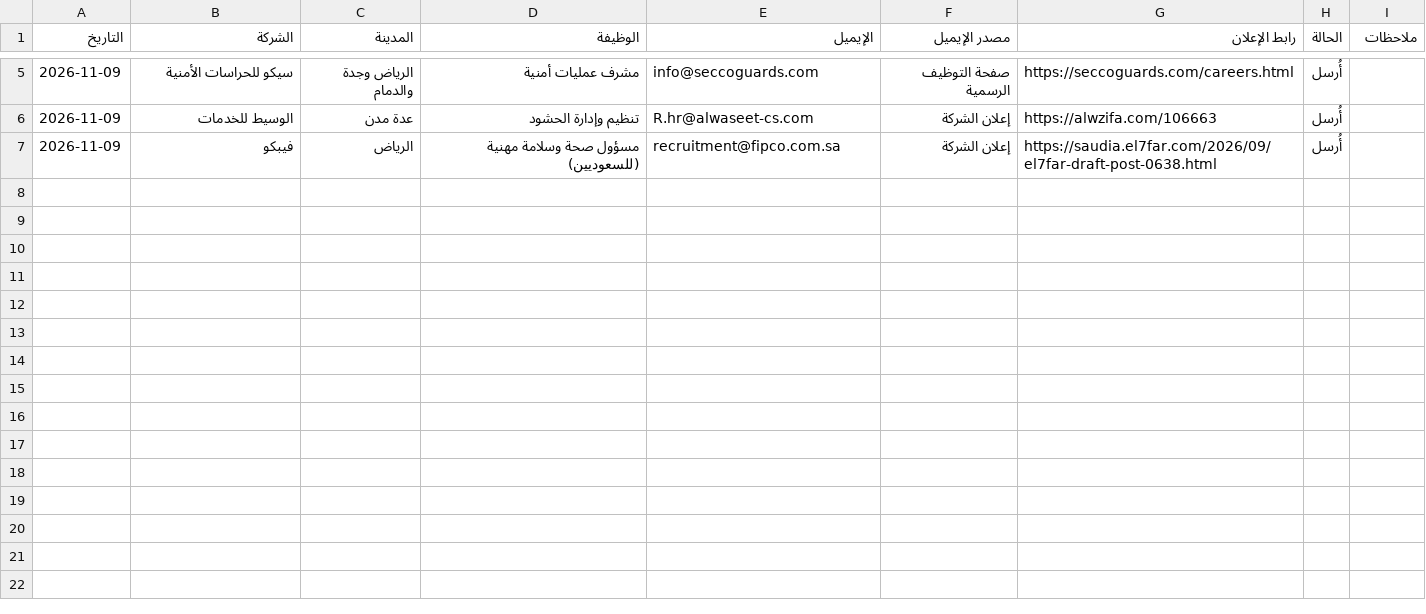
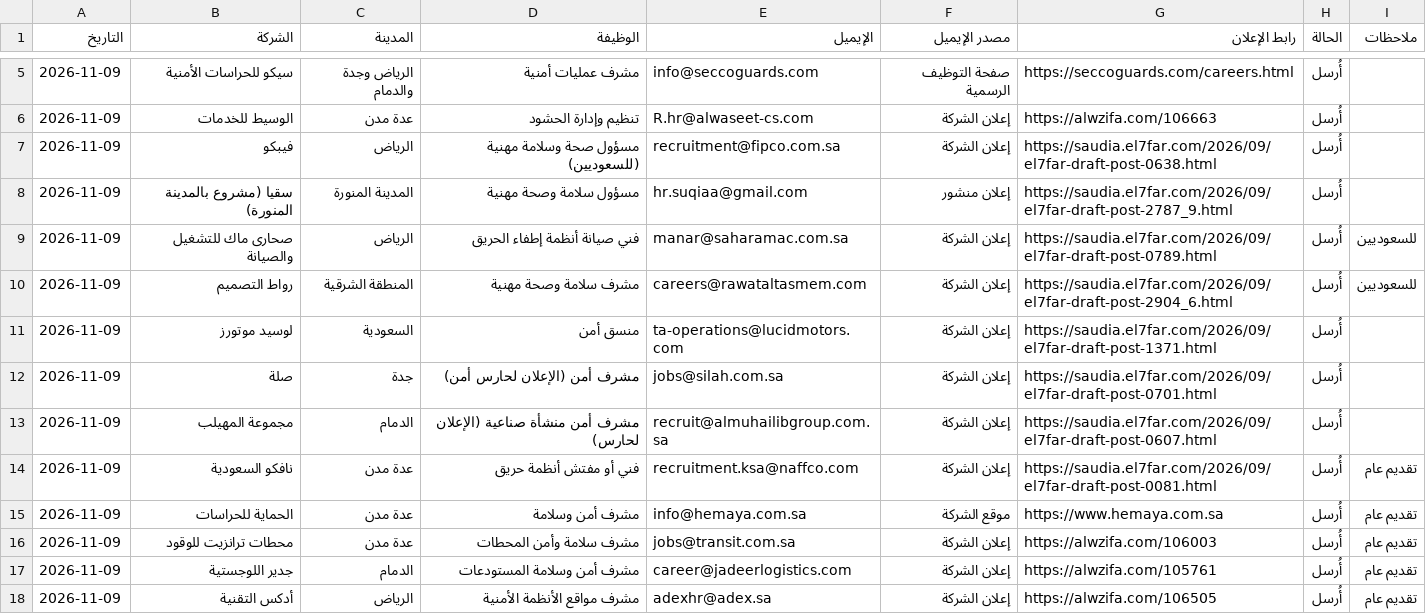
Before and after one commit to atbsukr-bot/Mg, a CSV file: team/jobs/candidates/majed-khalid/log.csv, drawn as a sheet; only a part is shown, gaps mark what is left out; the diff names each change by its address in the sheet, - before the commit and + after, or states it on an @@ line.

```diff
--- a/team/jobs/candidates/majed-khalid/log.csv
+++ b/team/jobs/candidates/majed-khalid/log.csv
+row 8: 2026-11-09 | سقيا (مشروع بالمدينة المنورة) | المدينة المنورة | مسؤول سلامة وصحة مهنية | hr.suqiaa@gmail.com | إعلان منشور | https://saudia.el7far.com/2026/09/el7far-draft-post-2787_9.html | أُرسل
+row 9: 2026-11-09 | صحارى ماك للتشغيل والصيانة | الرياض | فني صيانة أنظمة إطفاء الحريق | manar@saharamac.com.sa | إعلان الشركة | https://saudia.el7far.com/2026/09/el7far-draft-post-0789.html | أُرسل | للسعوديين
+row 10: 2026-11-09 | رواط التصميم | المنطقة الشرقية | مشرف سلامة وصحة مهنية | careers@rawataltasmem.com | إعلان الشركة | https://saudia.el7far.com/2026/09/el7far-draft-post-2904_6.html | أُرسل | للسعوديين
+row 11: 2026-11-09 | لوسيد موتورز | السعودية | منسق أمن | ta-operations@lucidmotors.com | إعلان الشركة | https://saudia.el7far.com/2026/09/el7far-draft-post-1371.html | أُرسل
+row 12: 2026-11-09 | صلة | جدة | مشرف أمن (الإعلان لحارس أمن) | jobs@silah.com.sa | إعلان الشركة | https://saudia.el7far.com/2026/09/el7far-draft-post-0701.html | أُرسل
+row 13: 2026-11-09 | مجموعة المهيلب | الدمام | مشرف أمن منشأة صناعية (الإعلان لحارس) | recruit@almuhailibgroup.com.sa | إعلان الشركة | https://saudia.el7far.com/2026/09/el7far-draft-post-0607.html | أُرسل
+row 14: 2026-11-09 | نافكو السعودية | عدة مدن | فني أو مفتش أنظمة حريق | recruitment.ksa@naffco.com | إعلان الشركة | https://saudia.el7far.com/2026/09/el7far-draft-post-0081.html | أُرسل | تقديم عام
+row 15: 2026-11-09 | الحماية للحراسات | عدة مدن | مشرف أمن وسلامة | info@hemaya.com.sa | موقع الشركة | https://www.hemaya.com.sa | أُرسل | تقديم عام
+row 16: 2026-11-09 | محطات ترانزيت للوقود | عدة مدن | مشرف سلامة وأمن المحطات | jobs@transit.com.sa | إعلان الشركة | https://alwzifa.com/106003 | أُرسل | تقديم عام
+row 17: 2026-11-09 | جدير اللوجستية | الدمام | مشرف أمن وسلامة المستودعات | career@jadeerlogistics.com | إعلان الشركة | https://alwzifa.com/105761 | أُرسل | تقديم عام
+row 18: 2026-11-09 | أدكس التقنية | الرياض | مشرف مواقع الأنظمة الأمنية | adexhr@adex.sa | إعلان الشركة | https://alwzifa.com/106505 | أُرسل | تقديم عام
```
Also changed, not shown: team/jobs/candidates/mohamed-khalaf/log.csv.
